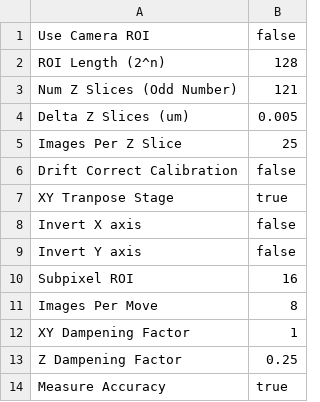
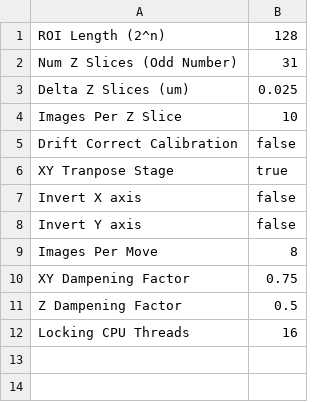
Before and after one commit to spcoelho/Active-Stabilization, a CSV file: Active stabilization ImageJ Plugin/ImageJ Plugin/FeedbackFocusLockParameters.csv, drawn as a sheet.

```diff
--- a/Active stabilization ImageJ Plugin/ImageJ Plugin/FeedbackFocusLockParameters.csv
+++ b/Active stabilization ImageJ Plugin/ImageJ Plugin/FeedbackFocusLockParameters.csv
@@ -1,6 +1,5 @@
-Use Camera ROI,false
 ROI Length (2^n),128
-Num Z Slices (Odd Number),121
-Delta Z Slices (um),0.005
-Images Per Z Slice,25
+Num Z Slices (Odd Number),31
+Delta Z Slices (um),0.025
+Images Per Z Slice,10
 Drift Correct Calibration,false
@@ -9,6 +8,5 @@ Invert X axis,false
 Invert Y axis,false
-Subpixel ROI,16
 Images Per Move,8
-XY Dampening Factor,1
-Z Dampening Factor,0.25
-Measure Accuracy,true
+XY Dampening Factor,0.75
+Z Dampening Factor,0.5
+Locking CPU Threads,16
```
Also changed, not shown: 1 other file.
